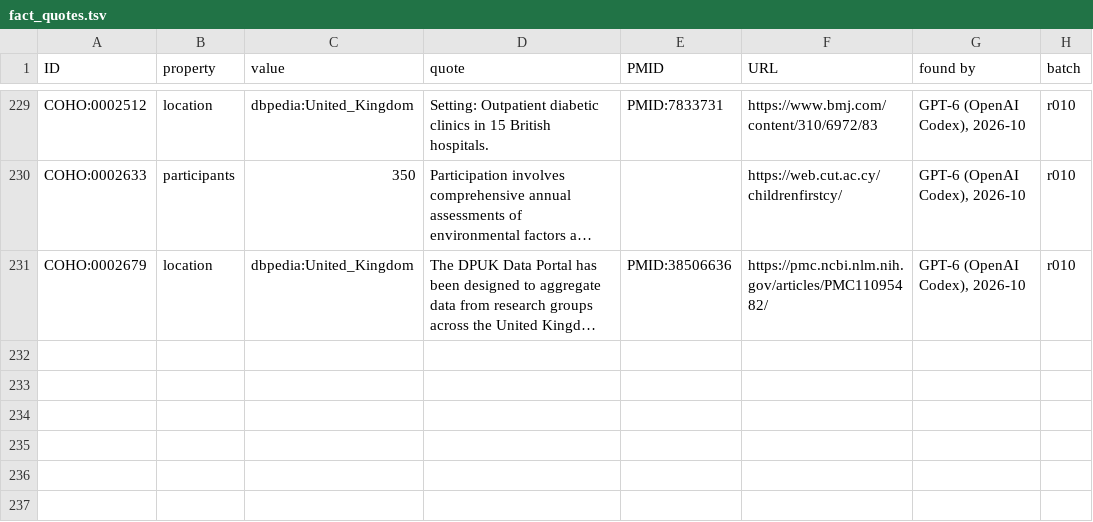
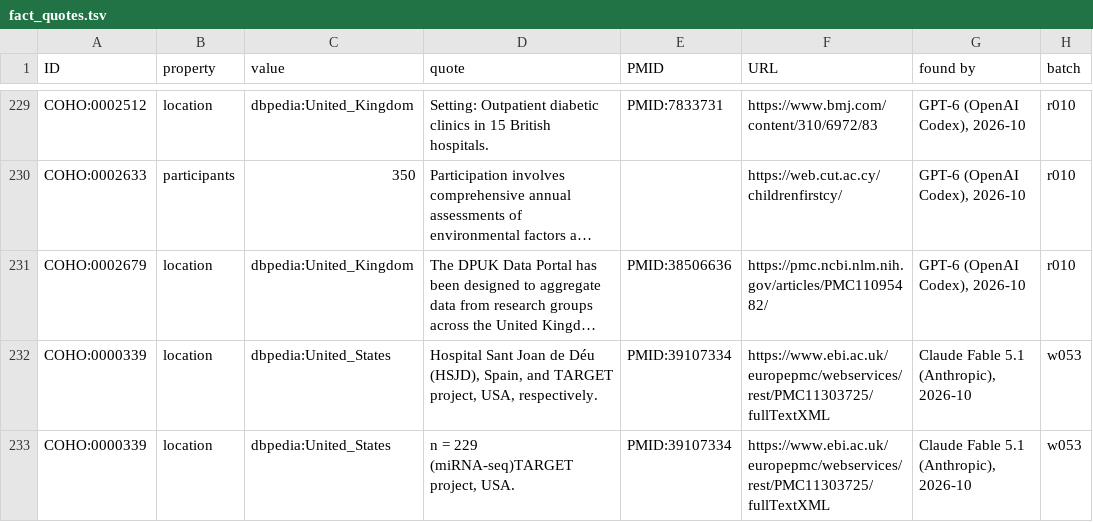
Before and after one commit to EBISPOT/cohort-ontology, a TSV file: src/curation/fact_quotes.tsv, drawn as a sheet; only a part is shown, gaps mark what is left out; long unchanged cells end in …; the diff names each change by its address in the sheet, - before the commit and + after, or states it on an @@ line.

```diff
--- a/src/curation/fact_quotes.tsv
+++ b/src/curation/fact_quotes.tsv
+row 232: COHO:0000339 | location | dbpedia:United_States | Hospital Sant Joan de Déu (HSJD), Spain, and TARGET project, USA, respectively. | PMID:39107334 | https://www.ebi.ac.uk/europepmc/webservices/rest/PMC11303725/fullTextXML | Claude Fable 5.1 (Anthropic), 2026-10 | w053
+row 233: COHO:0000339 | location | dbpedia:United_States | n = 229 (miRNA-seq)TARGET project, USA. | PMID:39107334 | https://www.ebi.ac.uk/europepmc/webservices/rest/PMC11303725/fullTextXML | Claude Fable 5.1 (Anthropic), 2026-10 | w053
```
Also changed, not shown: src/curation/catalog_cohorts_review_existing_terms.tsv, src/curation/type_curated.tsv, 27 other files.
